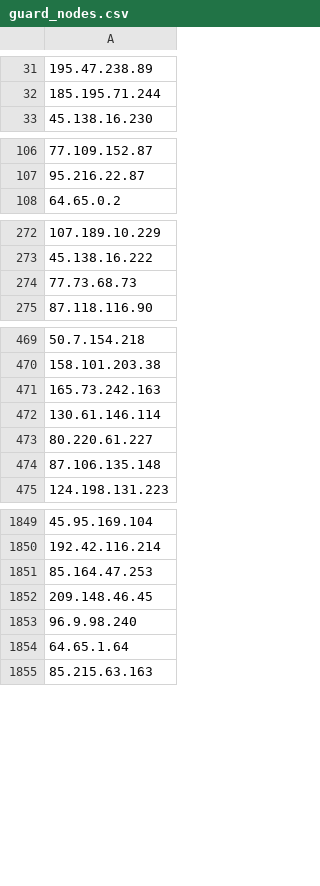
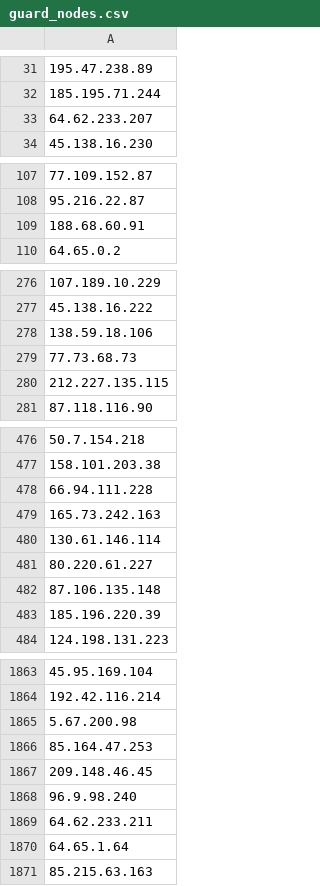
Before and after one commit to jjewitt/TOR_List, a CSV file: lists/guard_nodes.csv, drawn as a sheet; only a part is shown, gaps mark what is left out; addresses are those after the commit; the diff covers the shown part only; the diff names each change by its address in the sheet, - before the commit and + after, or states it on an @@ line.

```diff
--- a/lists/guard_nodes.csv
+++ b/lists/guard_nodes.csv
+row 33: 64.62.233.207
+row 109: 188.68.60.91
-A278: 77.73.68.73
+A278: 138.59.18.106
+row 279: 77.73.68.73
+row 280: 212.227.135.115
+row 478: 66.94.111.228
+row 483: 185.196.220.39
+row 1865: 5.67.200.98
+row 1869: 64.62.233.211
```
Also changed, not shown: 40 added rows, 25 removed rows and 1 edited cell elsewhere in this file, lists/exit_nodes.csv, lists/recent_nodes.csv, 1 other file.
